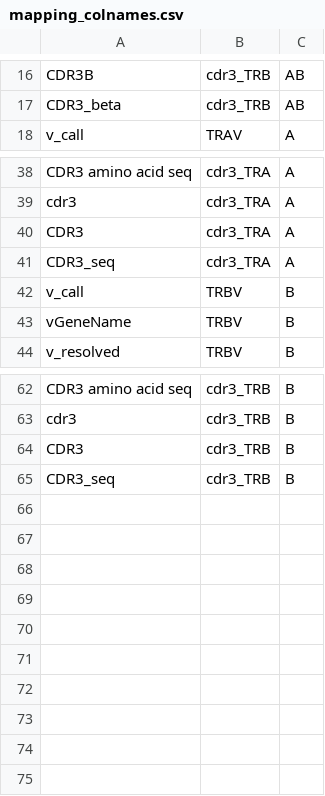
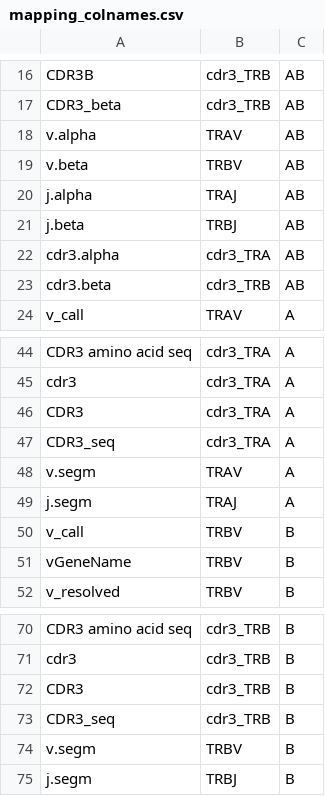
Before and after one commit to GfellerLab/MixTCRviz, a CSV file: data_raw/TidyVJ/mapping_colnames.csv, drawn as a sheet; only a part is shown, gaps mark what is left out; the diff names each change by its address in the sheet, - before the commit and + after, or states it on an @@ line.

```diff
--- a/data_raw/TidyVJ/mapping_colnames.csv
+++ b/data_raw/TidyVJ/mapping_colnames.csv
+row 18: v.alpha | TRAV | AB
+row 19: v.beta | TRBV | AB
+row 20: j.alpha | TRAJ | AB
+row 21: j.beta | TRBJ | AB
+row 22: cdr3.alpha | cdr3_TRA | AB
+row 23: cdr3.beta | cdr3_TRB | AB
+row 48: v.segm | TRAV | A
+row 49: j.segm | TRAJ | A
+row 74: v.segm | TRBV | B
+row 75: j.segm | TRBJ | B
```
Also changed, not shown: 11 other files.
